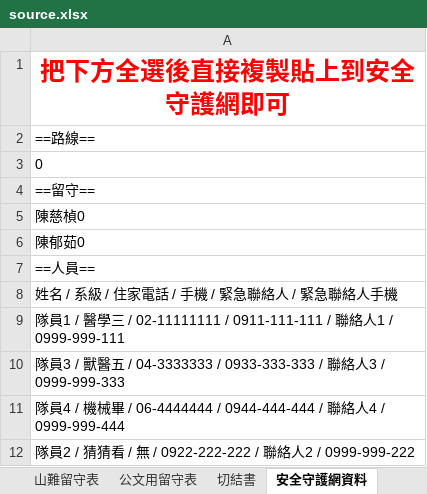
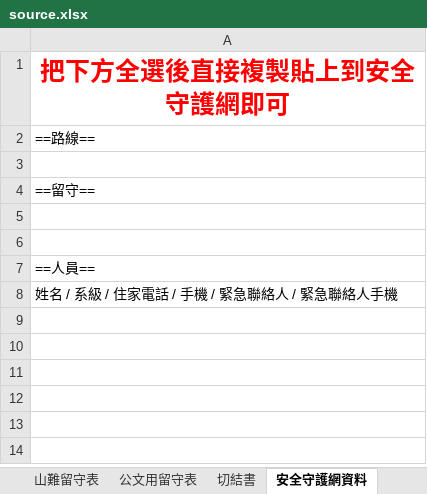
Before and after one commit to tearaku/form-filler-backend, an Excel workbook: internal/dataSrc/static/source.xlsx, sheet 安全守護網資料, drawn as a sheet; values as stored, in another font and other column widths than the file's, no borders; the diff names each change by its address in the sheet, - before the commit and + after, or states it on an @@ line.

```diff
--- a/internal/dataSrc/static/source.xlsx (sheet 安全守護網資料)
+++ b/internal/dataSrc/static/source.xlsx (sheet 安全守護網資料)
-A3: 0
+A3: (empty)
-A5: 陳慈楨0
+A5: (empty)
-A6: 陳郁茹0
+A6: (empty)
-row 9: 隊員1 / 醫學三 / 02-11111111 / 0911-111-111 / 聯絡人1 / 0999-999-111
-row 10: 隊員3 / 獸醫五 / 04-3333333 / 0933-333-333 / 聯絡人3 / 0999-999-333
-row 11: 隊員4 / 機械畢 / 06-4444444 / 0944-444-444 / 聯絡人4 / 0999-999-444
-row 12: 隊員2 / 猜猜看 / 無 / 0922-222-222 / 聯絡人2 / 0999-999-222
```
Also changed, not shown: sheet 公文用留守表, sheet 山難留守表, sheet 切結書, sheet 隊伍資料填寫, sheet 保險名冊, formulas that keep their value, 6 other files.
